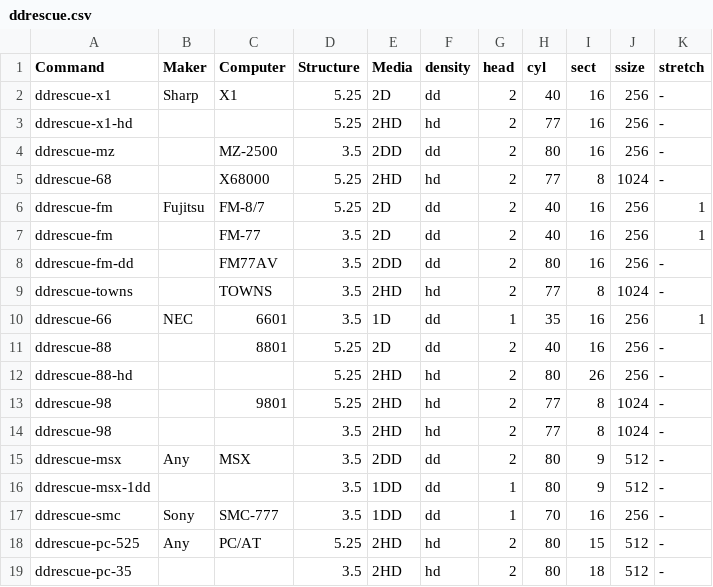
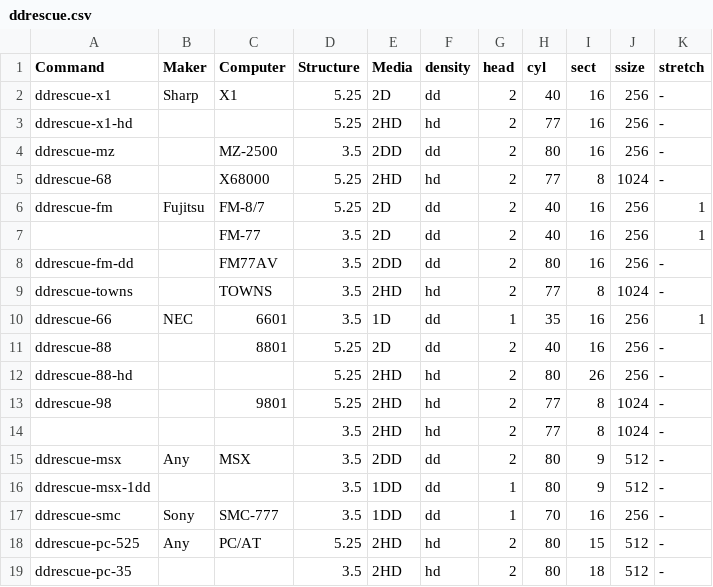
Before and after one commit to cybergarage/fdutils-aux-jp, a CSV file: ddrescue.csv, drawn as a sheet.

Commit message:
Update ddrescue.csv

```diff
--- a/ddrescue.csv
+++ b/ddrescue.csv
@@ -6,3 +6,3 @@ ddrescue-68,,X68000,5.25,2HD,hd,2,77,8,1024,-
 ddrescue-fm,Fujitsu,FM-8/7,5.25,2D,dd,2,40,16,256,1
-ddrescue-fm,,FM-77,3.5,2D,dd,2,40,16,256,1
+,,FM-77,3.5,2D,dd,2,40,16,256,1
 ddrescue-fm-dd,,FM77AV,3.5,2DD,dd,2,80,16,256,-
@@ -13,3 +13,3 @@ ddrescue-88-hd,,,5.25,2HD,hd,2,80,26,256,-
 ddrescue-98,,9801,5.25,2HD,hd,2,77,8,1024,-
-ddrescue-98,,,3.5,2HD,hd,2,77,8,1024,-
+,,,3.5,2HD,hd,2,77,8,1024,-
 ddrescue-msx,Any,MSX,3.5,2DD,dd,2,80,9,512,-
```
